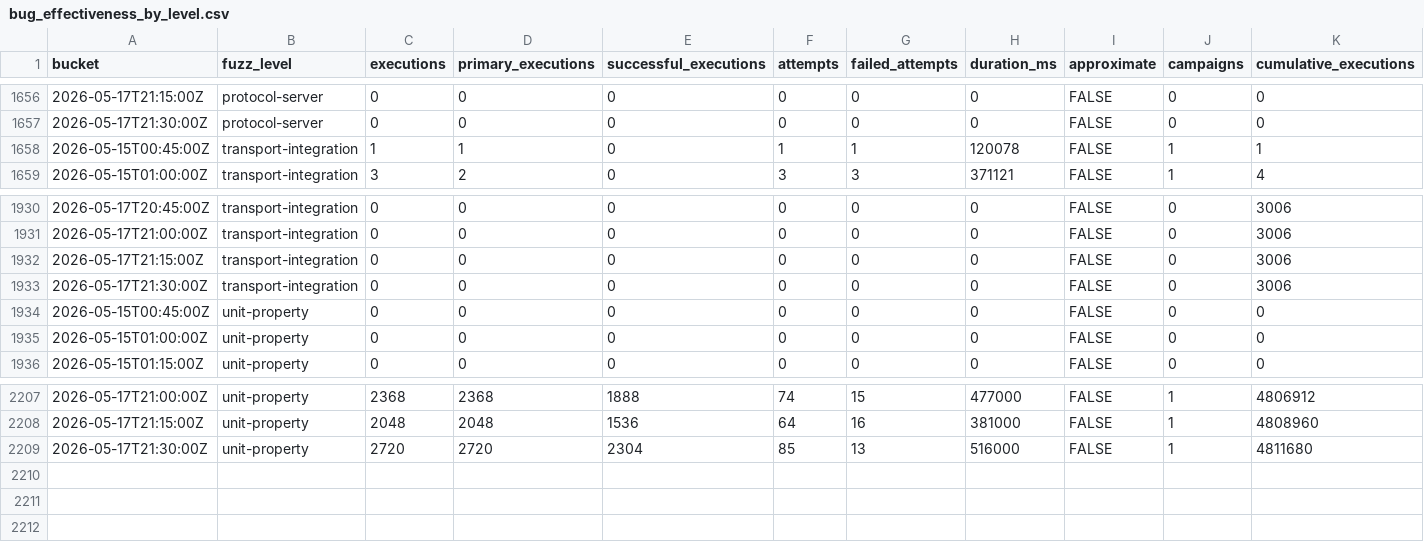
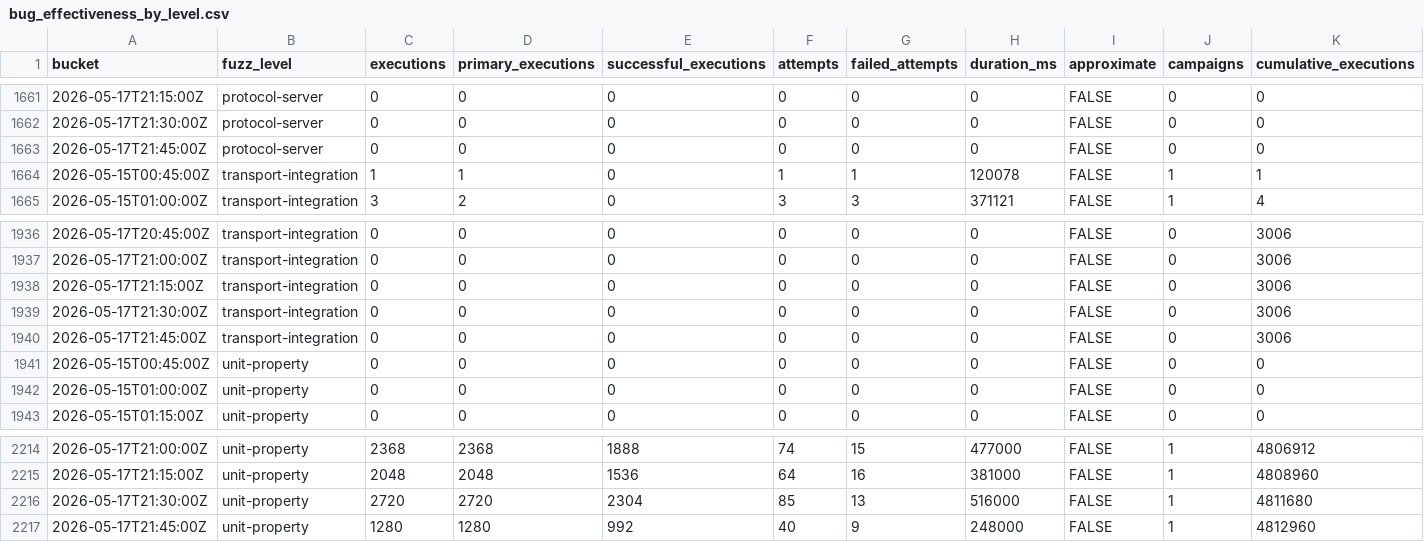
Before and after one commit to danluu/gutenberg, a CSV file: docs/explanations/architecture/rtc-jetstream2-fuzz-trends-20260515/data/bug_effectiveness_by_level.csv, drawn as a sheet; only a part is shown, gaps mark what is left out; rows hold the shown columns only; the diff covers the shown part only; the diff names each change by its address in the sheet, - before the commit and + after, or states it on an @@ line.

```diff
--- a/docs/explanations/architecture/rtc-jetstream2-fuzz-trends-20260515/data/bug_effectiveness_by_level.csv
+++ b/docs/explanations/architecture/rtc-jetstream2-fuzz-trends-20260515/data/bug_effectiveness_by_level.csv
+row 1663: 2026-05-17T21:45:00Z | protocol-server | 0 | 0 | 0 | 0 | 0 | 0 | FALSE | 0 | 0
+row 1940: 2026-05-17T21:45:00Z | transport-integration | 0 | 0 | 0 | 0 | 0 | 0 | FALSE | 0 | 3006
+row 2217: 2026-05-17T21:45:00Z | unit-property | 1280 | 1280 | 992 | 40 | 9 | 248000 | FALSE | 1 | 4812960
```
Also changed, not shown: 5 added rows and 14 edited cells elsewhere in this file, docs/explanations/architecture/rtc-jetstream2-fuzz-trends-20260515/data/bug_effectiveness_by_profile.csv, docs/explanations/architecture/rtc-jetstream2-fuzz-trends-20260515/data/bug_output_effectiveness_by_level.csv, 48 other files.
